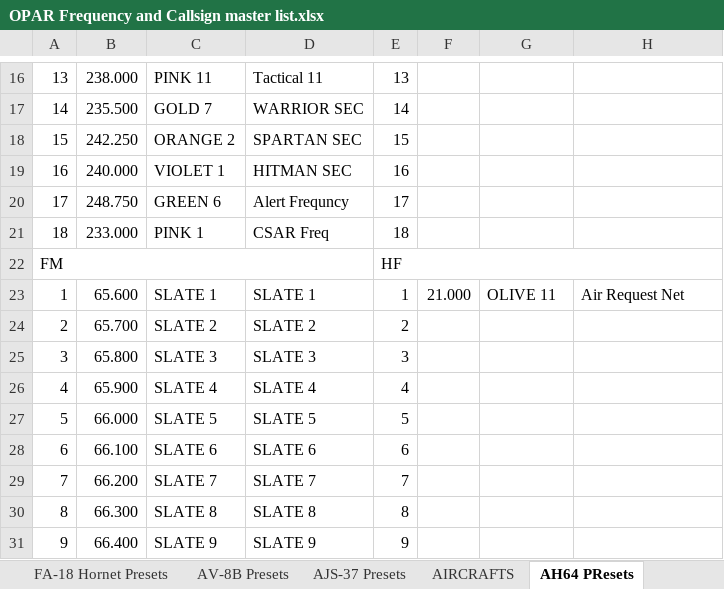
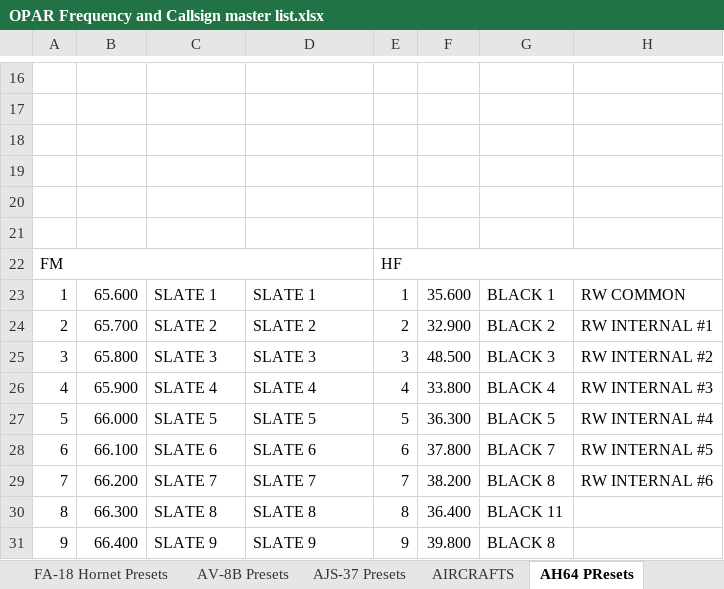
Before and after one commit to 132nd-vWing/OPAR-Brief, an Excel workbook: COMMUNICATIONS/OPAR Frequency and Callsign master list.xlsx, sheet AH64 PResets, drawn as a sheet; only a part is shown, gaps mark what is left out; values as stored, in another font and other column widths than the file's, no cell formats; the diff covers the shown part only; the diff names each change by its address in the sheet, - before the commit and + after, or states it on an @@ line.

Commit message:
chg: Updated AH64 presets and correcter carrier cycles

```diff
--- a/COMMUNICATIONS/OPAR Frequency and Callsign master list.xlsx (sheet AH64 PResets)
+++ b/COMMUNICATIONS/OPAR Frequency and Callsign master list.xlsx (sheet AH64 PResets)
-row 16: 13 | 238.000 | PINK 11 | Tactical 11 | 13
+row 16: (empty)
-row 17: 14 | 235.500 | GOLD 7 | WARRIOR SEC | 14
+row 17: (empty)
-row 18: 15 | 242.250 | ORANGE 2 | SPARTAN SEC | 15
+row 18: (empty)
-row 19: 16 | 240.000 | VIOLET 1 | HITMAN SEC | 16
+row 19: (empty)
-row 20: 17 | 248.750 | GREEN 6 | Alert Frequncy | 17
+row 20: (empty)
-row 21: 18 | 233.000 | PINK 1 | CSAR Freq | 18
+row 21: (empty)
-F23: 21.000
+F23: 35.600
-G23: OLIVE 11
+G23: BLACK 1
-H23: Air Request Net
+H23: RW COMMON
-F24: (empty)
+F24: 32.900
-G24: (empty)
+G24: BLACK 2
-H24: (empty)
+H24: RW INTERNAL #1
-F25: (empty)
+F25: 48.500
-G25: (empty)
+G25: BLACK 3
-H25: (empty)
+H25: RW INTERNAL #2
-F26: (empty)
+F26: 33.800
-G26: (empty)
+G26: BLACK 4
-H26: (empty)
+H26: RW INTERNAL #3
-F27: (empty)
+F27: 36.300
-G27: (empty)
+G27: BLACK 5
-H27: (empty)
+H27: RW INTERNAL #4
-F28: (empty)
+F28: 37.800
-G28: (empty)
+G28: BLACK 7
-H28: (empty)
+H28: RW INTERNAL #5
-F29: (empty)
+F29: 38.200
-G29: (empty)
+G29: BLACK 8
-H29: (empty)
+H29: RW INTERNAL #6
-F30: (empty)
+F30: 36.400
-G30: (empty)
+G30: BLACK 11
-F31: (empty)
+F31: 39.800
-G31: (empty)
+G31: BLACK 8
```
Also changed, not shown: 5 added rows, 15 removed rows and 39 edited cells elsewhere in this sheet, sheet AIRCRAFTS, cell formats, charts or pictures, 2 other files.
